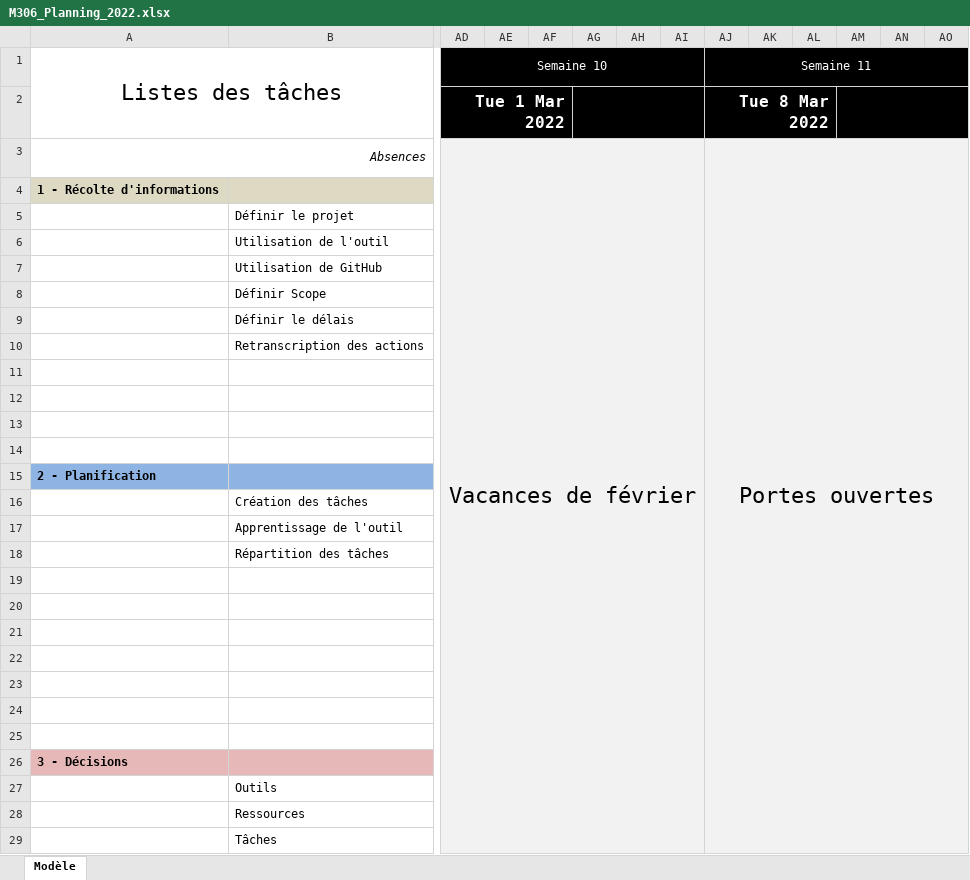
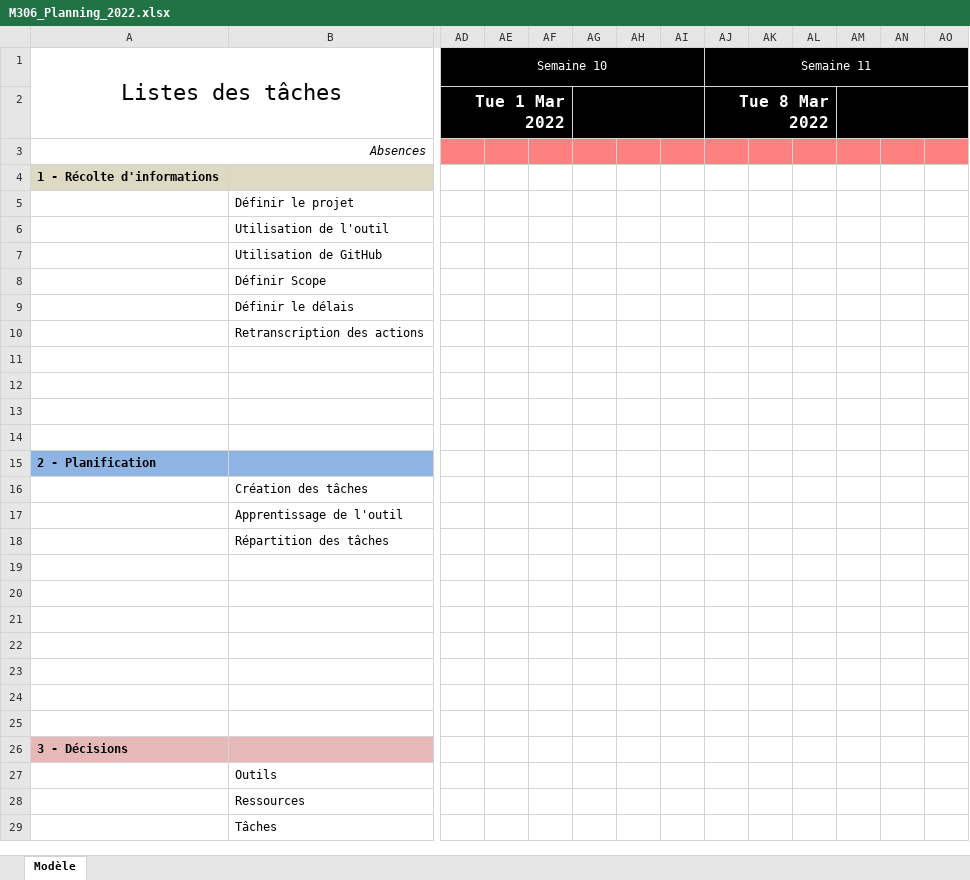
Before and after one commit to IvanCallau/CFPT_M306, an Excel workbook: docs/M306_Planning_2022.xlsx, sheet Modèle, drawn as a sheet; only a part is shown, gaps mark what is left out; values as stored, in another font and other column widths than the file's, no borders; conditional formats not drawn; removed rows and columns are numbered as before the commit, all else as after; the diff covers the shown part only; the diff names each change by its address in the sheet, - before the commit and + after, or states it on an @@ line.

Commit message:
Mise à jour des fichier Excel.
Ordre du jour mis à jour.

```diff
--- a/docs/M306_Planning_2022.xlsx (sheet Modèle)
+++ b/docs/M306_Planning_2022.xlsx (sheet Modèle)
-AD3 (Semaine 10): Vacances de février
+AD3 (Semaine 10): (empty)
-AD3:AO3 fill: #F2F2F2
+AD3:AO3 fill: #FF8080
-AD3:AI60 merged
-AJ3 (Semaine 11): Portes ouvertes
+AJ3 (Semaine 11): (empty)
-AJ3:AO60 merged
-AD4:AO29 fill: #F2F2F2
+AD4:AO29 fill: none
```
Also changed, not shown: 3 added rows, 3 removed rows and cell formats elsewhere in this sheet, formulas that keep their value, 1 other file.
